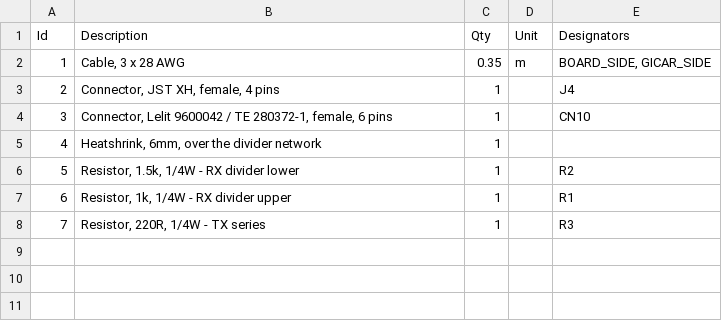
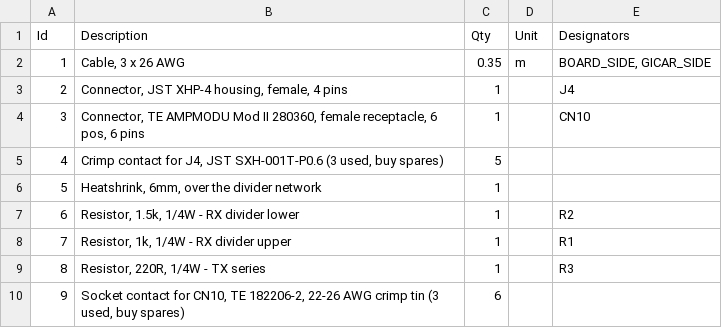
Before and after one commit to salekseev/gaggimate, a TSV file: docs/diagrams/lelit-cn10-pigtail.bom.tsv, drawn as a sheet; addresses are those after the commit; the diff names each change by its address in the sheet, - before the commit and + after, or states it on an @@ line.

```diff
--- a/docs/diagrams/lelit-cn10-pigtail.bom.tsv
+++ b/docs/diagrams/lelit-cn10-pigtail.bom.tsv
-B2 (Description): Cable, 3 x 28 AWG
+B2 (Description): Cable, 3 x 26 AWG
-B3 (Description): Connector, JST XH, female, 4 pins
+B3 (Description): Connector, JST XHP-4 housing, female, 4 pins
-B4 (Description): Connector, Lelit 9600042 / TE 280372-1, female, 6 pins
+B4 (Description): Connector, TE AMPMODU Mod II 280360, female receptacle, 6 pos, 6 pins
+row 5: 4 | Crimp contact for J4, JST SXH-001T-P0.6 (3 used, buy spares) | 5
@@ column A (Id) renumbered between rows 6 and 9 @@
+row 10: 9 | Socket contact for CN10, TE 182206-2, 22-26 AWG crimp tin (3 used, buy spares) | 6
```
Also changed, not shown: docs/diagrams/lelit-pro-hv-and-sensors.bom.tsv, 7 other files.
